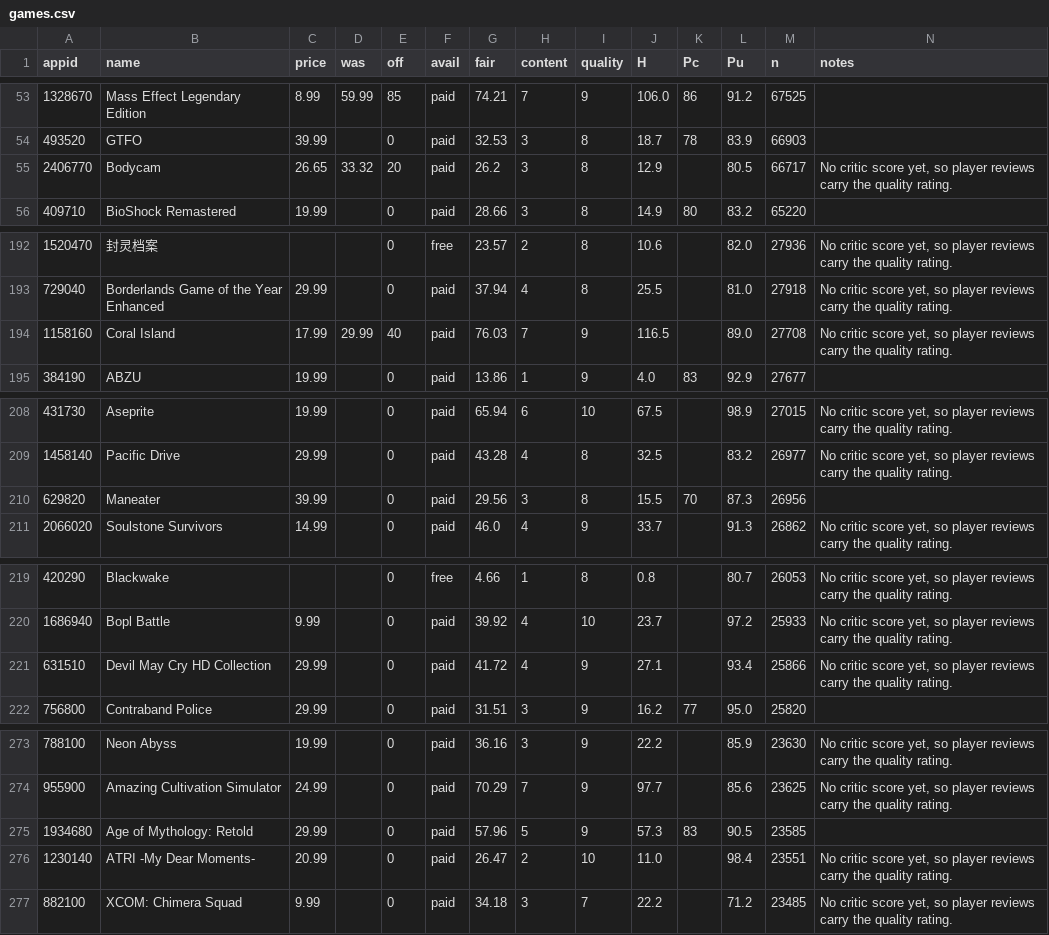
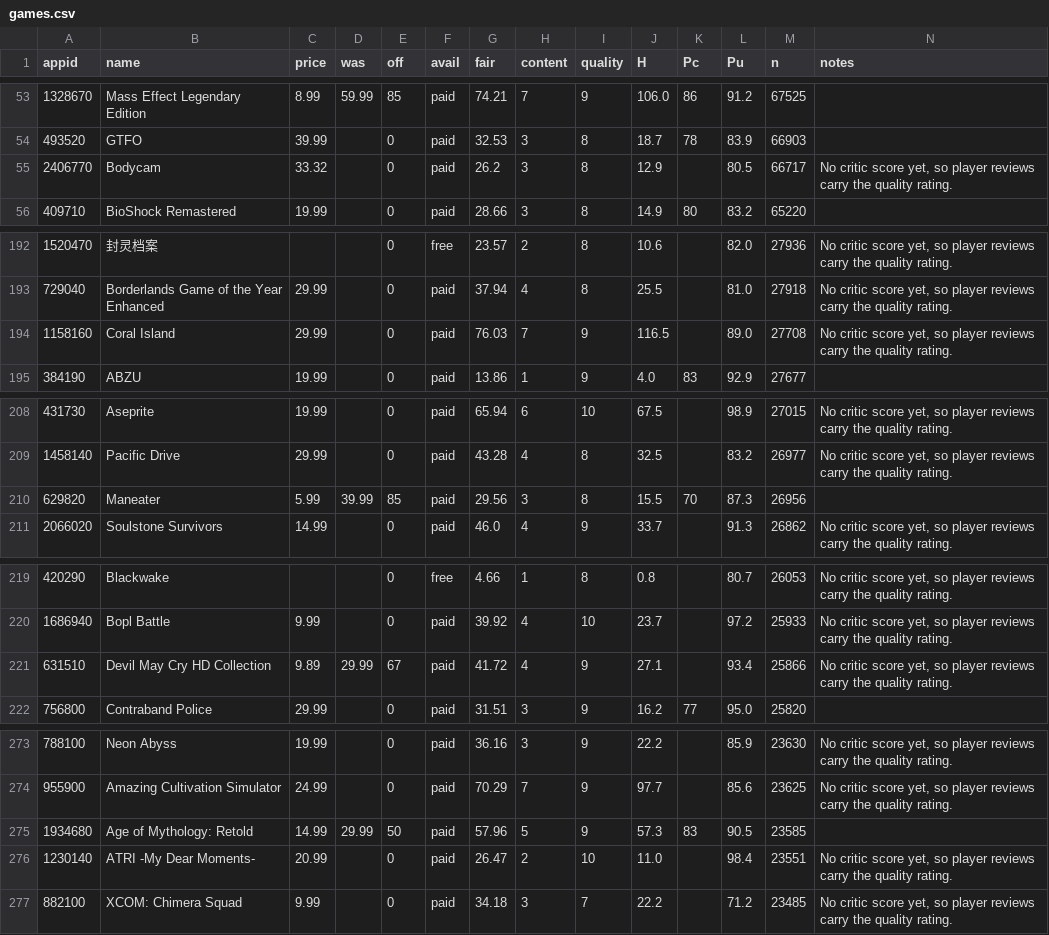
Before and after one commit to nb-tdfgames/tvvg, a CSV file: docs/games.csv, drawn as a sheet; only a part is shown, gaps mark what is left out; the diff covers the shown part only.

```diff
--- a/docs/games.csv
+++ b/docs/games.csv
@@ -54,3 +54,3 @@ appid,name,price,was,off,avail,fair,content,quality,H,Pc,Pu,n,notes
 493520,GTFO,39.99,,0,paid,32.53,3,8,18.7,78,83.9,66903,
-2406770,Bodycam,26.65,33.32,20,paid,26.2,3,8,12.9,,80.5,66717,"No critic score yet, so player reviews carry the quality rating."
+2406770,Bodycam,33.32,,0,paid,26.2,3,8,12.9,,80.5,66717,"No critic score yet, so player reviews carry the quality rating."
 409710,BioShock Remastered,19.99,,0,paid,28.66,3,8,14.9,80,83.2,65220,
@@ -193,3 +193,3 @@ appid,name,price,was,off,avail,fair,content,quality,H,Pc,Pu,n,notes
 729040,Borderlands Game of the Year Enhanced,29.99,,0,paid,37.94,4,8,25.5,,81.0,27918,"No critic score yet, so player reviews carry the quality rating."
-1158160,Coral Island,17.99,29.99,40,paid,76.03,7,9,116.5,,89.0,27708,"No critic score yet, so player reviews carry the quality rating."
+1158160,Coral Island,29.99,,0,paid,76.03,7,9,116.5,,89.0,27708,"No critic score yet, so player reviews carry the quality rating."
 384190,ABZU,19.99,,0,paid,13.86,1,9,4.0,83,92.9,27677,
@@ -209,3 +209,3 @@ appid,name,price,was,off,avail,fair,content,quality,H,Pc,Pu,n,notes
 1458140,Pacific Drive,29.99,,0,paid,43.28,4,8,32.5,,83.2,26977,"No critic score yet, so player reviews carry the quality rating."
-629820,Maneater,39.99,,0,paid,29.56,3,8,15.5,70,87.3,26956,
+629820,Maneater,5.99,39.99,85,paid,29.56,3,8,15.5,70,87.3,26956,
 2066020,Soulstone Survivors,14.99,,0,paid,46.0,4,9,33.7,,91.3,26862,"No critic score yet, so player reviews carry the quality rating."
@@ -220,3 +220,3 @@ appid,name,price,was,off,avail,fair,content,quality,H,Pc,Pu,n,notes
 1686940,Bopl Battle,9.99,,0,paid,39.92,4,10,23.7,,97.2,25933,"No critic score yet, so player reviews carry the quality rating."
-631510,Devil May Cry HD Collection,29.99,,0,paid,41.72,4,9,27.1,,93.4,25866,"No critic score yet, so player reviews carry the quality rating."
+631510,Devil May Cry HD Collection,9.89,29.99,67,paid,41.72,4,9,27.1,,93.4,25866,"No critic score yet, so player reviews carry the quality rating."
 756800,Contraband Police,29.99,,0,paid,31.51,3,9,16.2,77,95.0,25820,
@@ -274,3 +274,3 @@ appid,name,price,was,off,avail,fair,content,quality,H,Pc,Pu,n,notes
 955900,Amazing Cultivation Simulator,24.99,,0,paid,70.29,7,9,97.7,,85.6,23625,"No critic score yet, so player reviews carry the quality rating."
-1934680,Age of Mythology: Retold,29.99,,0,paid,57.96,5,9,57.3,83,90.5,23585,
+1934680,Age of Mythology: Retold,14.99,29.99,50,paid,57.96,5,9,57.3,83,90.5,23585,
 1230140,ATRI -My Dear Moments-,20.99,,0,paid,26.47,2,10,11.0,,98.4,23551,"No critic score yet, so player reviews carry the quality rating."
```
Also changed, not shown: 56 edited cells elsewhere in this file, 1 other file.
